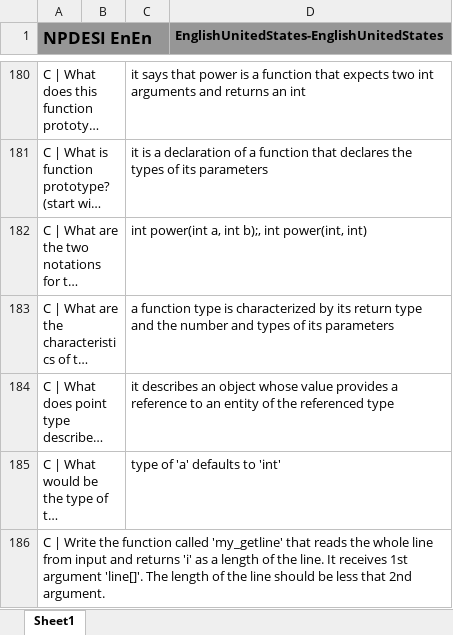
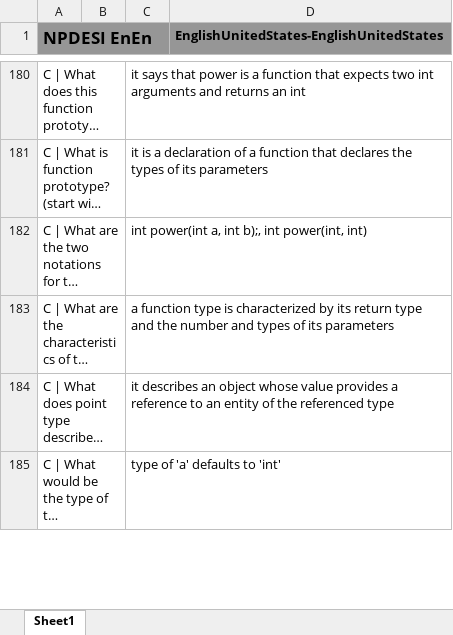
Before and after one commit to JackSonier/kb, an Excel workbook: NPDESI EnEn.xlsx, sheet Sheet1, drawn as a sheet; only a part is shown, gaps mark what is left out; long unchanged cells end in …; values as stored, in another font and other column widths than the file's, no borders; removed rows and columns are numbered as before the commit, all else as after; the diff covers the shown part only; the diff names each change by its address in the sheet, - before the commit and + after, or states it on an @@ line.

Commit message:
Update NPDESI EnEn.xlsx

```diff
--- a/NPDESI EnEn.xlsx (sheet Sheet1)
+++ b/NPDESI EnEn.xlsx (sheet Sheet1)
-row 186: C | Write the function called 'my_getline' that reads the whole line from input and returns 'i' as a length of the line. It receives 1st argument 'line[]'. The length of the line should be less that 2nd argument.
```
Also changed, not shown: 1 added row elsewhere in this sheet.
